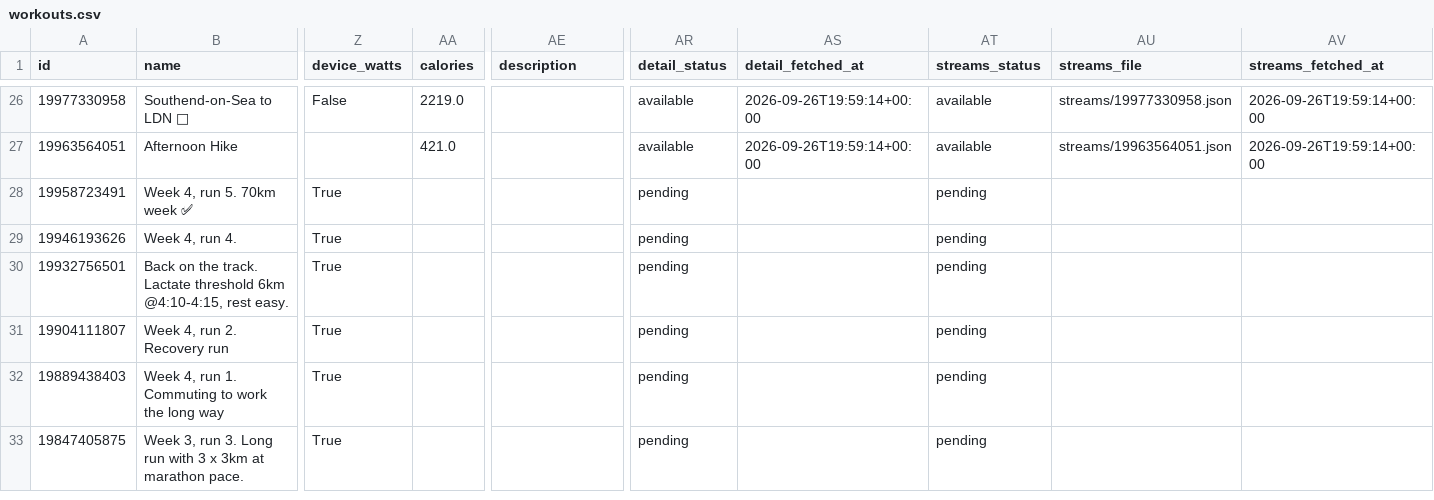
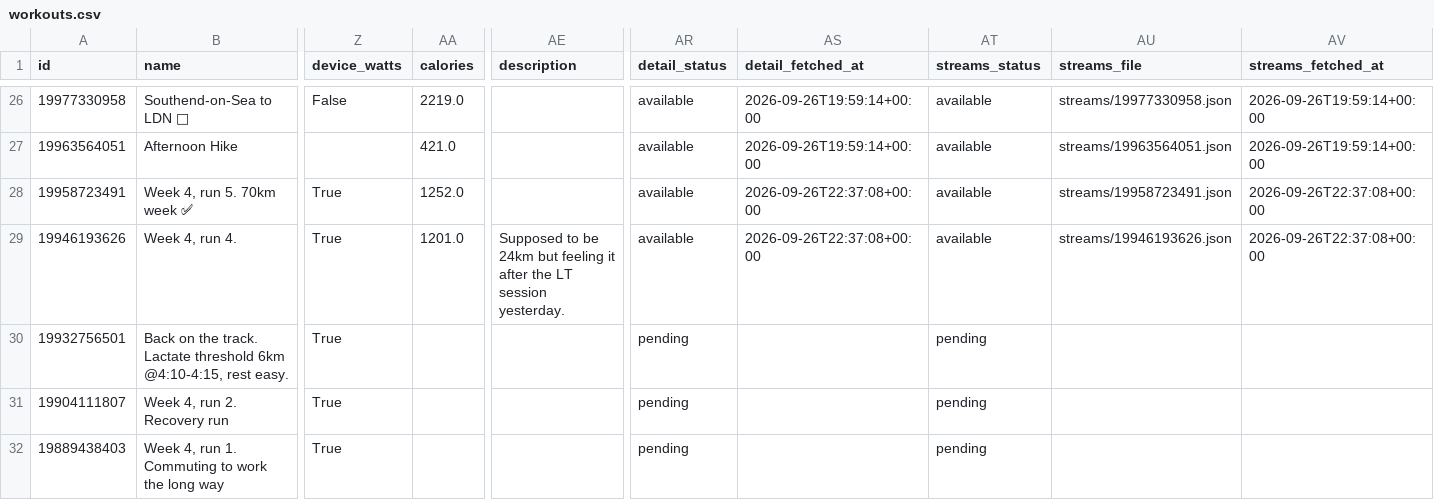
Before and after one commit to holder-josh/valencia-1870, a CSV file: docs/workouts.csv, drawn as a sheet; only a part is shown, gaps mark what is left out; the shorter side is filled out with more unchanged rows; the diff names each change by its address in the sheet, - before the commit and + after, or states it on an @@ line.

```diff
--- a/docs/workouts.csv
+++ b/docs/workouts.csv
-AA28 (calories): (empty)
+AA28 (calories): 1252.0
-AR28:AR29 (detail_status): pending
+AR28:AR29 (detail_status): available
-AS28:AS29 (detail_fetched_at): (empty)
+AS28:AS29 (detail_fetched_at): 2026-09-26T22:37:08+00:00
-AT28:AT29 (streams_status): pending
+AT28:AT29 (streams_status): available
-AU28 (streams_file): (empty)
+AU28 (streams_file): streams/19958723491.json
-AV28:AV29 (streams_fetched_at): (empty)
+AV28:AV29 (streams_fetched_at): 2026-09-26T22:37:08+00:00
-AA29 (calories): (empty)
+AA29 (calories): 1201.0
-AE29 (description): (empty)
+AE29 (description): Supposed to be 24km but feeling it after the LT session yesterday.
-AU29 (streams_file): (empty)
+AU29 (streams_file): streams/19946193626.json
```
Also changed, not shown: 5 other files.
